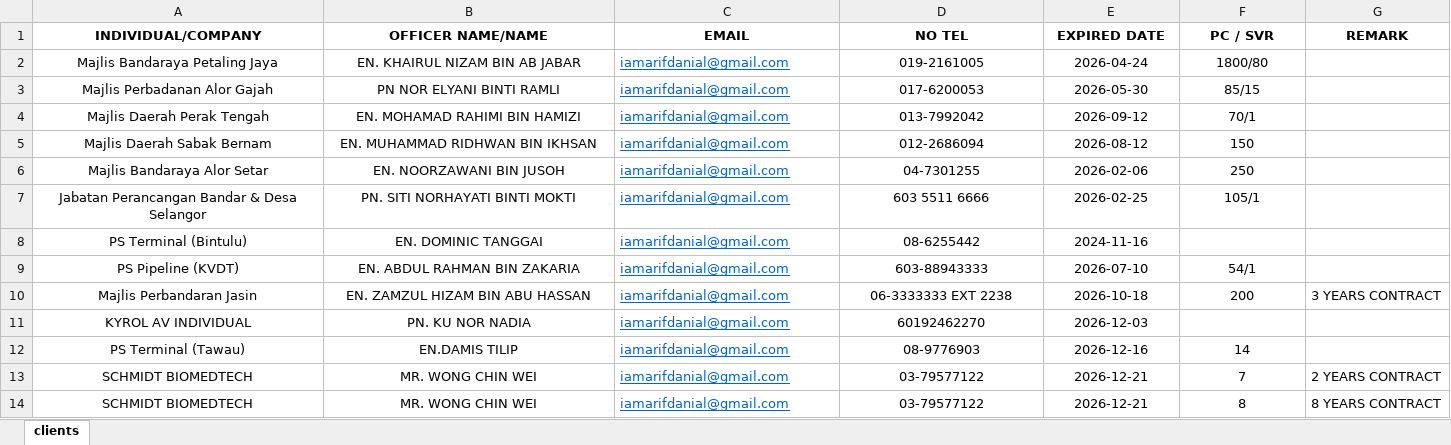
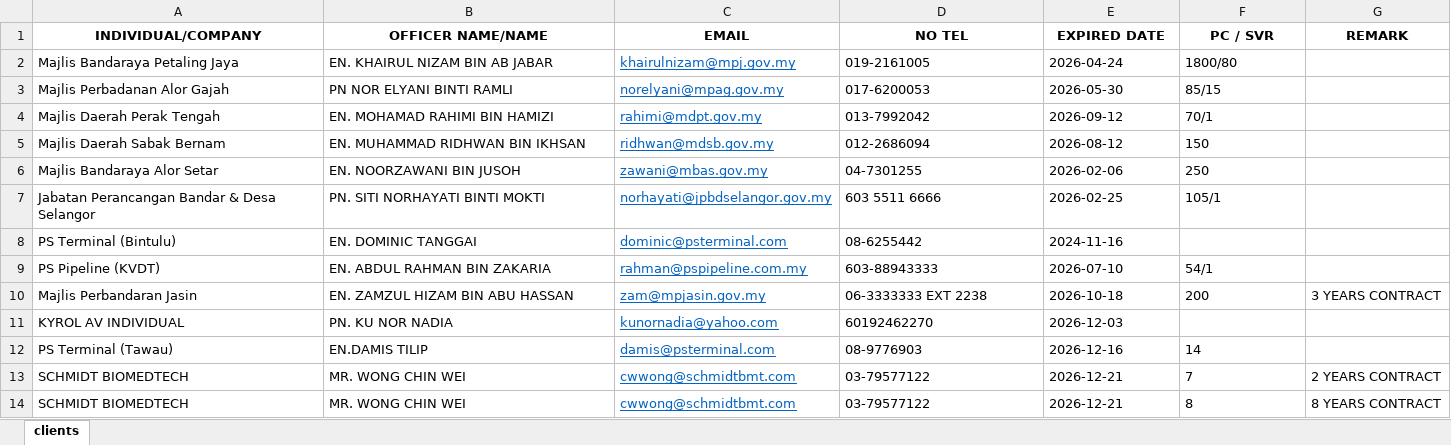
Before and after one commit to arfdnl/email-reminder-system, an Excel workbook: data/clients.xlsx, sheet clients, drawn as a sheet; values as stored, in another font and other column widths than the file's, no borders; table styles not drawn; the diff names each change by its address in the sheet, - before the commit and + after, or states it on an @@ line.

Commit message:
Update Excel for alignment

```diff
--- a/data/clients.xlsx (sheet clients)
+++ b/data/clients.xlsx (sheet clients)
-A2:B14 alignment: center
+A2:B14 alignment: left
-C2 (EMAIL): iamarifdanial@gmail.com
+C2 (EMAIL): khairulnizam@mpj.gov.my
-D2:F7 alignment: center
+D2:F7 alignment: left
-C3 (EMAIL): iamarifdanial@gmail.com
+C3 (EMAIL): norelyani@mpag.gov.my
-C4 (EMAIL): iamarifdanial@gmail.com
+C4 (EMAIL): rahimi@mdpt.gov.my
-C5 (EMAIL): iamarifdanial@gmail.com
+C5 (EMAIL): ridhwan@mdsb.gov.my
-C6 (EMAIL): iamarifdanial@gmail.com
+C6 (EMAIL): zawani@mbas.gov.my
-C7 (EMAIL): iamarifdanial@gmail.com
+C7 (EMAIL): norhayati@jpbdselangor.gov.my
-C8 (EMAIL): iamarifdanial@gmail.com
+C8 (EMAIL): dominic@psterminal.com
-D8:E8 alignment: center
+D8:E8 alignment: left
-C9 (EMAIL): iamarifdanial@gmail.com
+C9 (EMAIL): rahman@pspipeline.com.my
-D9:F10 alignment: center
+D9:F10 alignment: left
-C10 (EMAIL): iamarifdanial@gmail.com
+C10 (EMAIL): zam@mpjasin.gov.my
-C11 (EMAIL): iamarifdanial@gmail.com
+C11 (EMAIL): kunornadia@yahoo.com
-D11:E11 alignment: center
+D11:E11 alignment: left
-C12 (EMAIL): iamarifdanial@gmail.com
+C12 (EMAIL): damis@psterminal.com
-D12:F14 alignment: center
+D12:F14 alignment: left
-C13:C14 (EMAIL): iamarifdanial@gmail.com
+C13:C14 (EMAIL): cwwong@schmidtbmt.com
```
